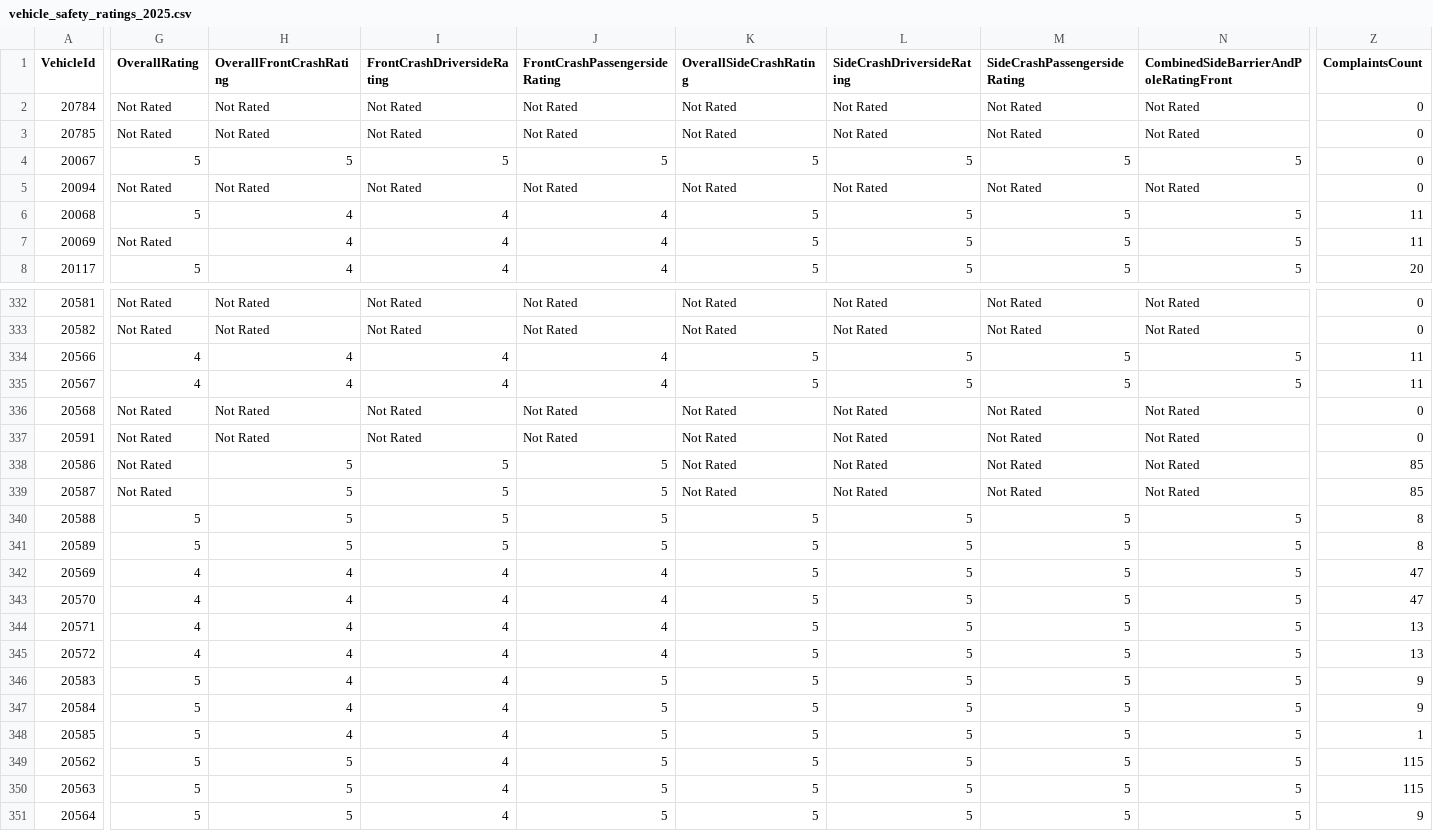
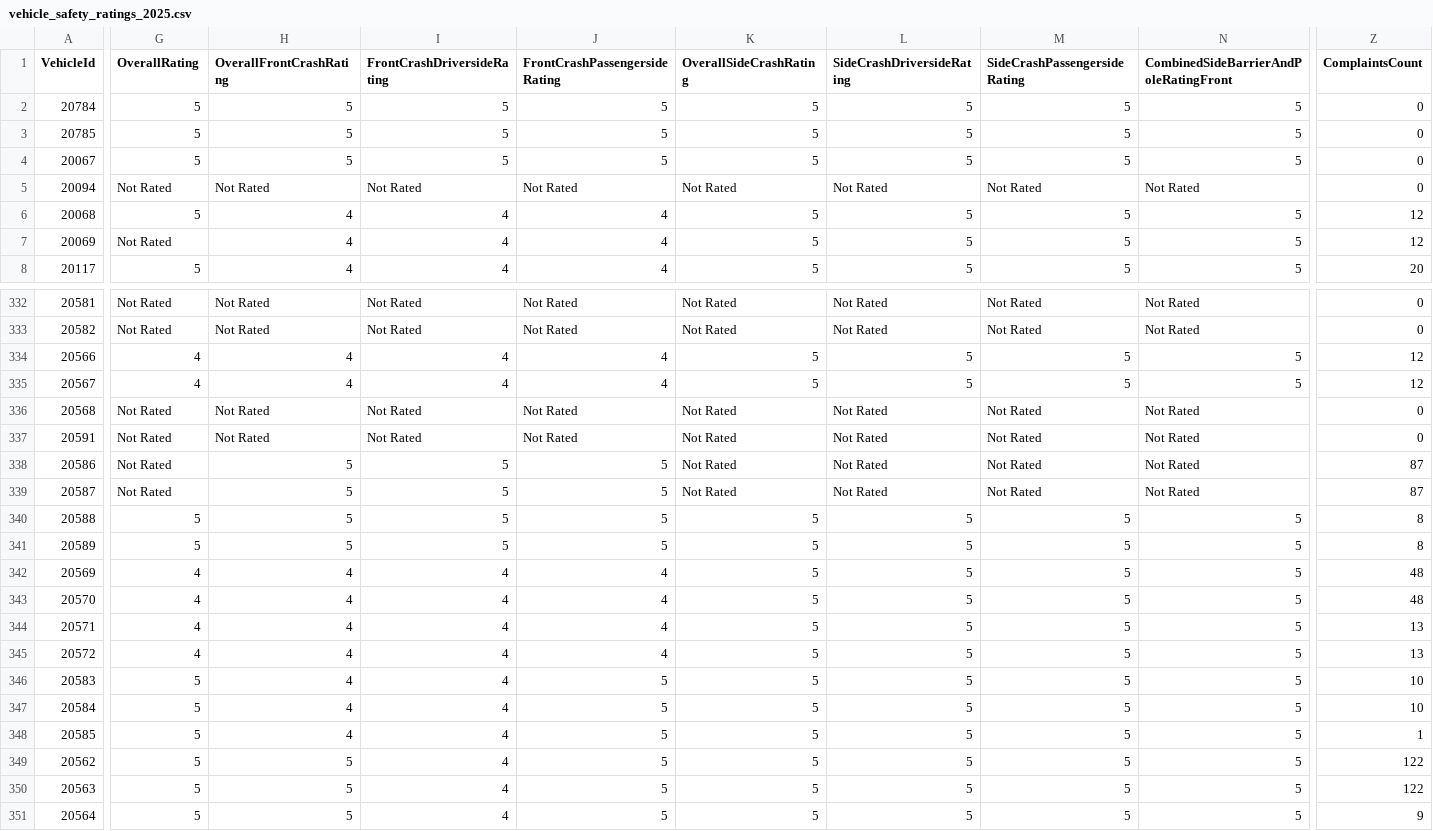
Before and after one commit to flotwig/nhtsa-data, a CSV file: vehicle_safety_ratings/vehicle_safety_ratings_2025.csv, drawn as a sheet; only a part is shown, gaps mark what is left out; the diff covers the shown part only; the diff names each change by its address in the sheet, - before the commit and + after, or states it on an @@ line.

```diff
--- a/vehicle_safety_ratings/vehicle_safety_ratings_2025.csv
+++ b/vehicle_safety_ratings/vehicle_safety_ratings_2025.csv
-G2:G3 (OverallRating): Not Rated
+G2:G3 (OverallRating): 5
-H2:H3 (OverallFrontCrashRating): Not Rated
+H2:H3 (OverallFrontCrashRating): 5
-I2:I3 (FrontCrashDriversideRating): Not Rated
+I2:I3 (FrontCrashDriversideRating): 5
-J2:J3 (FrontCrashPassengersideRating): Not Rated
+J2:J3 (FrontCrashPassengersideRating): 5
-K2:K3 (OverallSideCrashRating): Not Rated
+K2:K3 (OverallSideCrashRating): 5
-L2:L3 (SideCrashDriversideRating): Not Rated
+L2:L3 (SideCrashDriversideRating): 5
-M2:M3 (SideCrashPassengersideRating): Not Rated
+M2:M3 (SideCrashPassengersideRating): 5
-N2:N3: Not Rated
+N2:N3: 5
-Z6:Z7 (ComplaintsCount): 11
+Z6:Z7 (ComplaintsCount): 12
-Z334:Z335 (ComplaintsCount): 11
+Z334:Z335 (ComplaintsCount): 12
-Z338:Z339 (ComplaintsCount): 85
+Z338:Z339 (ComplaintsCount): 87
-Z342:Z343 (ComplaintsCount): 47
+Z342:Z343 (ComplaintsCount): 48
-Z346:Z347 (ComplaintsCount): 9
+Z346:Z347 (ComplaintsCount): 10
-Z349:Z350 (ComplaintsCount): 115
+Z349:Z350 (ComplaintsCount): 122
```
Also changed, not shown: 120 edited cells elsewhere in this file, vehicle_safety_ratings/vehicle_safety_ratings_2000.csv, vehicle_safety_ratings/vehicle_safety_ratings_2016.csv, 23 other files.
